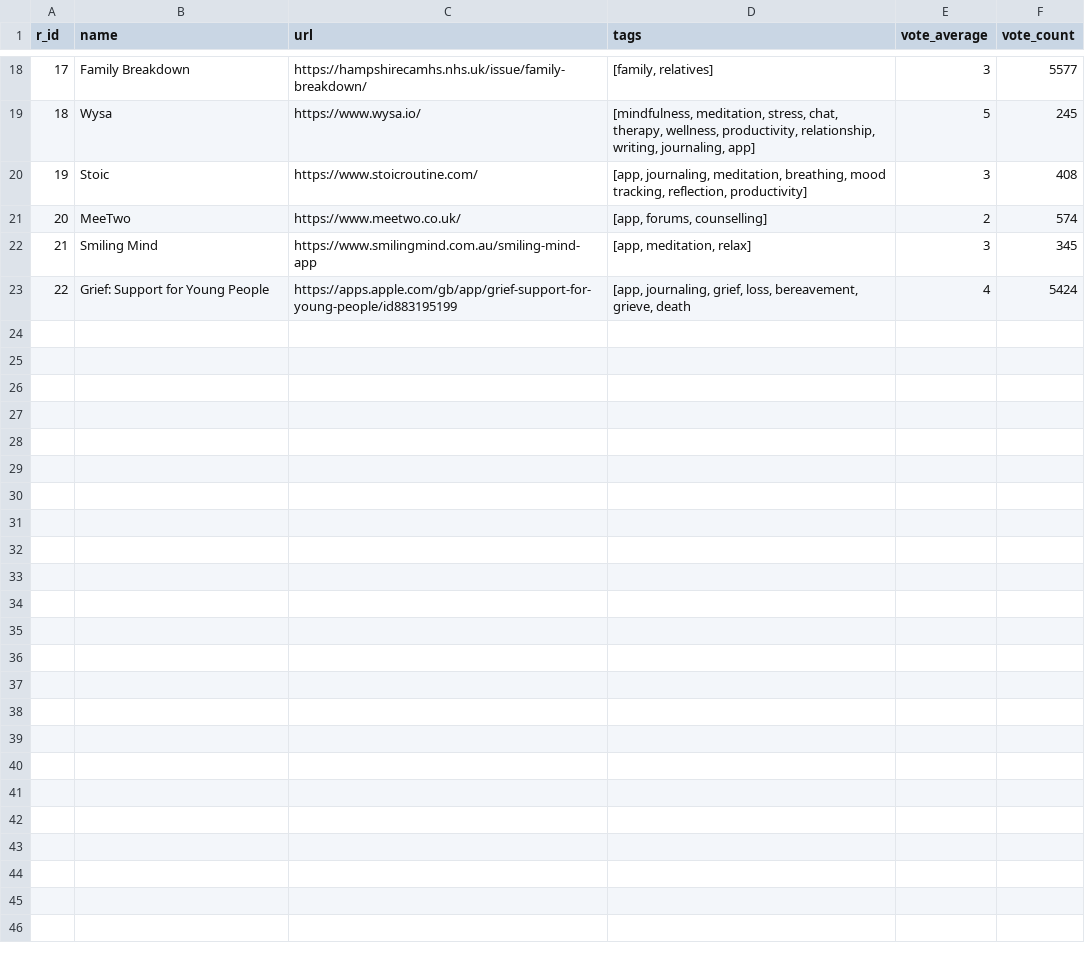
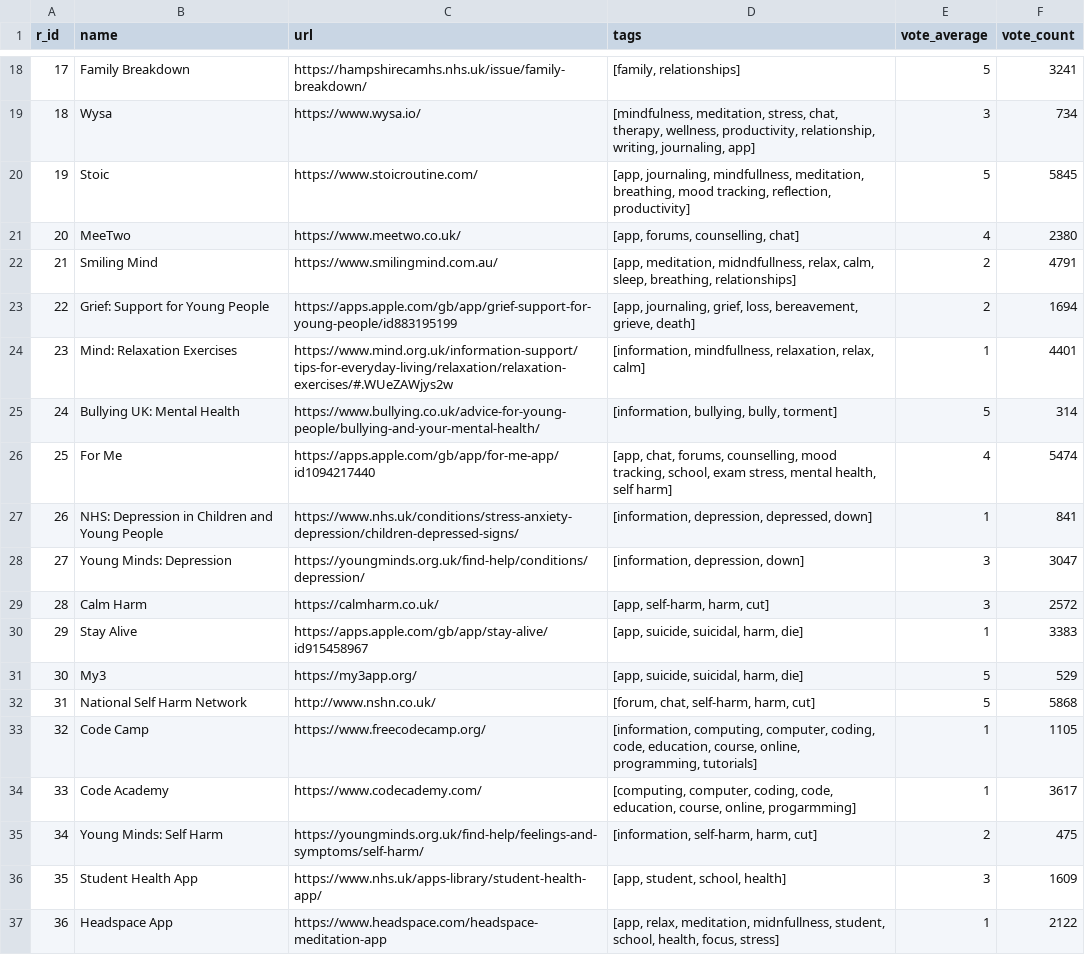
Before and after one commit to mahmedkhan/eleos, a CSV file: resources.csv, drawn as a sheet; only a part is shown, gaps mark what is left out; the diff covers the shown part only.

```diff
--- a/resources.csv
+++ b/resources.csv
@@ -18,6 +18,20 @@
-17,Family Breakdown,https://hampshirecamhs.nhs.uk/issue/family-breakdown/,"[family, relatives]",3,5577
-18,Wysa,https://www.wysa.io/,"[mindfulness, meditation, stress, chat, therapy, wellness, productivity, relationship, writing, journaling, app]",5,245
-19,Stoic,https://www.stoicroutine.com/,"[app, journaling, meditation, breathing, mood tracking, reflection, productivity]",3,408
-20,MeeTwo,https://www.meetwo.co.uk/,"[app, forums, counselling]",2,574
-21,Smiling Mind,https://www.smilingmind.com.au/smiling-mind-app,"[app, meditation, relax]",3,345
-22,Grief: Support for Young People,https://apps.apple.com/gb/app/grief-support-for-young-people/id883195199,"[app, journaling, grief, loss, bereavement, grieve, death",4,5424
+17,Family Breakdown,https://hampshirecamhs.nhs.uk/issue/family-breakdown/,"[family, relationships]",5,3241
+18,Wysa,https://www.wysa.io/,"[mindfulness, meditation, stress, chat, therapy, wellness, productivity, relationship, writing, journaling, app]",3,734
+19,Stoic ,https://www.stoicroutine.com/,"[app, journaling, mindfullness, meditation, breathing, mood tracking, reflection, productivity] ",5,5845
+20,MeeTwo ,https://www.meetwo.co.uk/,"[app, forums, counselling, chat]",4,2380
+21,Smiling Mind, https://www.smilingmind.com.au/,"[app, meditation, midndfullness, relax, calm, sleep, breathing, relationships]",2,4791
+22,Grief: Support for Young People ,https://apps.apple.com/gb/app/grief-support-for-young-people/id883195199,"[app, journaling, grief, loss, bereavement, grieve, death]",2,1694
+23,Mind: Relaxation Exercises ,https://www.mind.org.uk/information-support/tips-for-everyday-living/relaxation/relaxation-exercises/#.WUeZAWjys2w,"[information, mindfullness, relaxation, relax, calm]",1,4401
+24,Bullying UK: Mental Health,https://www.bullying.co.uk/advice-for-young-people/bullying-and-your-mental-health/,"[information, bullying, bully, torment]",5,314
+25,For Me ,https://apps.apple.com/gb/app/for-me-app/id1094217440,"[app, chat, forums, counselling, mood tracking, school, exam stress, mental health, self harm] ",4,5474
+26,NHS: Depression in Children and Young People ,https://www.nhs.uk/conditions/stress-anxiety-depression/children-depressed-signs/,"[information, depression, depressed, down]",1,841
+27,Young Minds: Depression ,https://youngminds.org.uk/find-help/conditions/depression/,"[information, depression, down]",3,3047
+28,Calm Harm ,https://calmharm.co.uk/,"[app, self-harm, harm, cut]",3,2572
+29,Stay Alive ,https://apps.apple.com/gb/app/stay-alive/id915458967,"[app, suicide, suicidal, harm, die]",1,3383
+30,My3,https://my3app.org/,"[app, suicide, suicidal, harm, die]",5,529
+31,National Self Harm Network,http://www.nshn.co.uk/,"[forum, chat, self-harm, harm, cut]",5,5868
+32,Code Camp ,https://www.freecodecamp.org/,"[information, computing, computer, coding, code, education, course, online, programming, tutorials]",1,1105
+33,Code Academy ,https://www.codecademy.com/,"[computing, computer, coding, code, education, course, online, progarmming]",1,3617
+34,Young Minds: Self Harm ,https://youngminds.org.uk/find-help/feelings-and-symptoms/self-harm/,"[information, self-harm, harm, cut]",2,475
+35,Student Health App,https://www.nhs.uk/apps-library/student-health-app/,"[app, student, school, health]",3,1609
+36,Headspace App ,https://www.headspace.com/headspace-meditation-app,"[app, relax, meditation, midnfullness, student, school, health, focus, stress]",1,2122
```
Also changed, not shown: 9 added rows and 31 edited cells elsewhere in this file, 3 other files.
